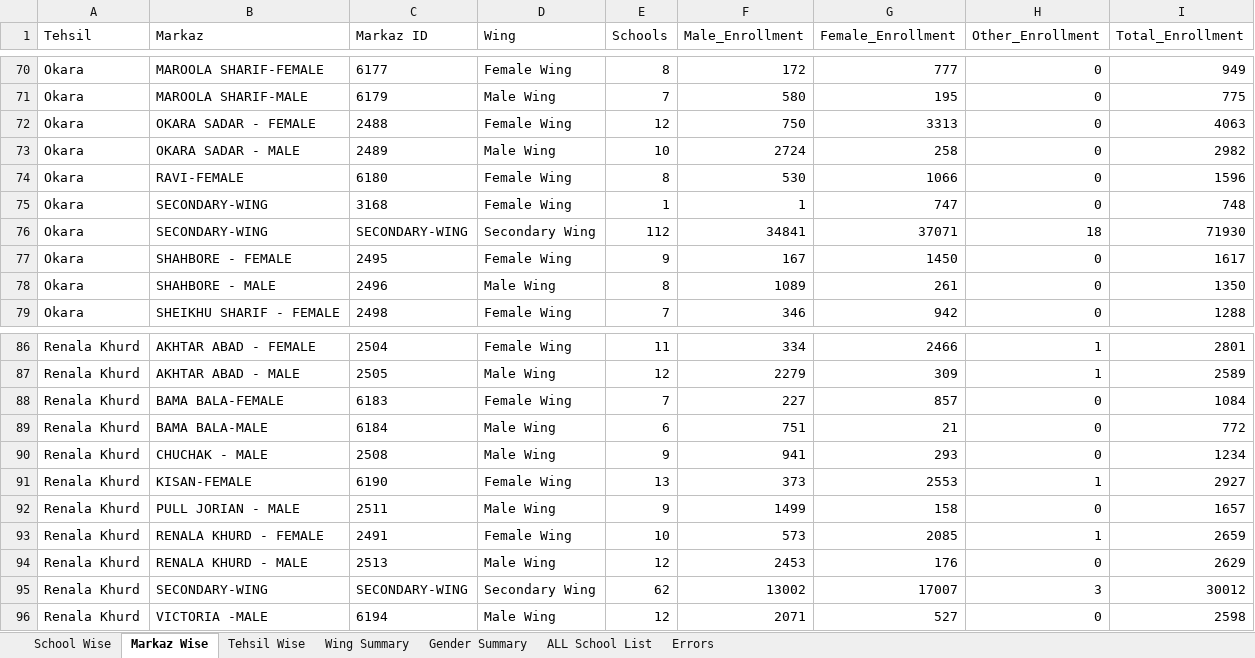
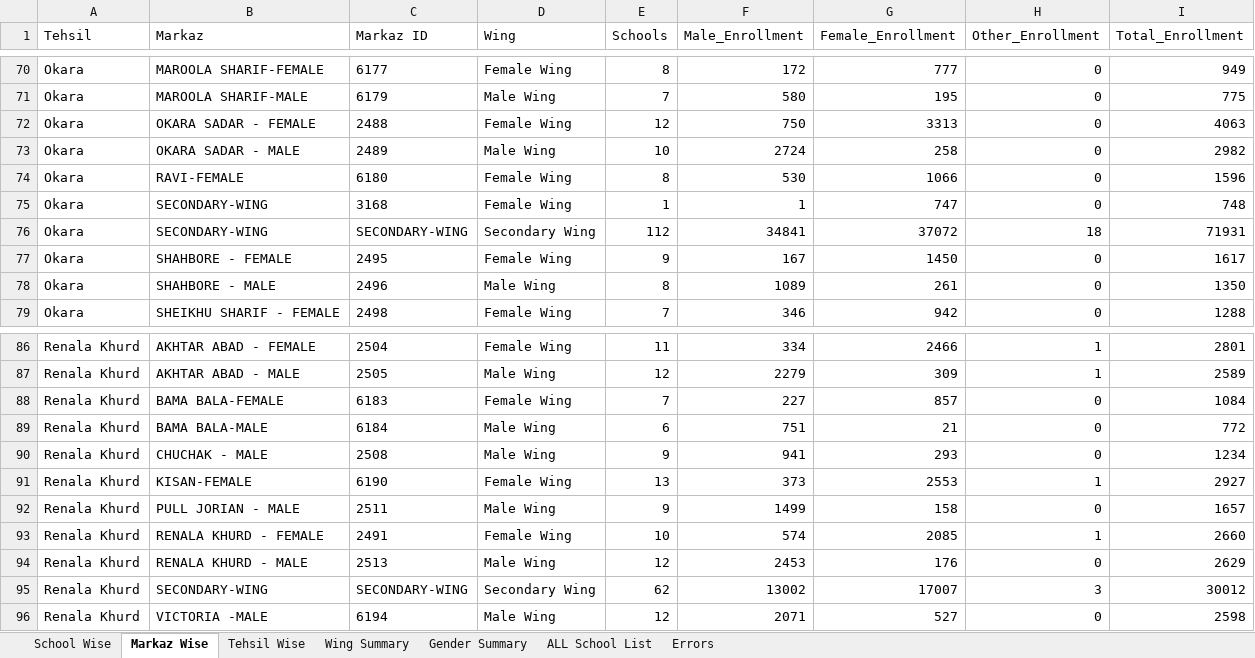
Before and after one commit to sajidaeo39/okara-enrollment-live, an Excel workbook: data/Okara_Latest_Enrollment_Gender_Latest.xlsx, sheet Markaz Wise, drawn as a sheet; only a part is shown, gaps mark what is left out; values as stored, in another font and other column widths than the file's, no borders; the diff names each change by its address in the sheet, - before the commit and + after, or states it on an @@ line.

```diff
--- a/data/Okara_Latest_Enrollment_Gender_Latest.xlsx (sheet Markaz Wise)
+++ b/data/Okara_Latest_Enrollment_Gender_Latest.xlsx (sheet Markaz Wise)
-G76 (Female_Enrollment): 37071
+G76 (Female_Enrollment): 37072
-I76 (Total_Enrollment): 71930
+I76 (Total_Enrollment): 71931
-F93 (Male_Enrollment): 573
+F93 (Male_Enrollment): 574
-I93 (Total_Enrollment): 2659
+I93 (Total_Enrollment): 2660
```
Also changed, not shown: sheet School Wise, sheet ALL School List, sheet Gender Summary, sheet Wing Summary, sheet Tehsil Wise, 3 other files.
